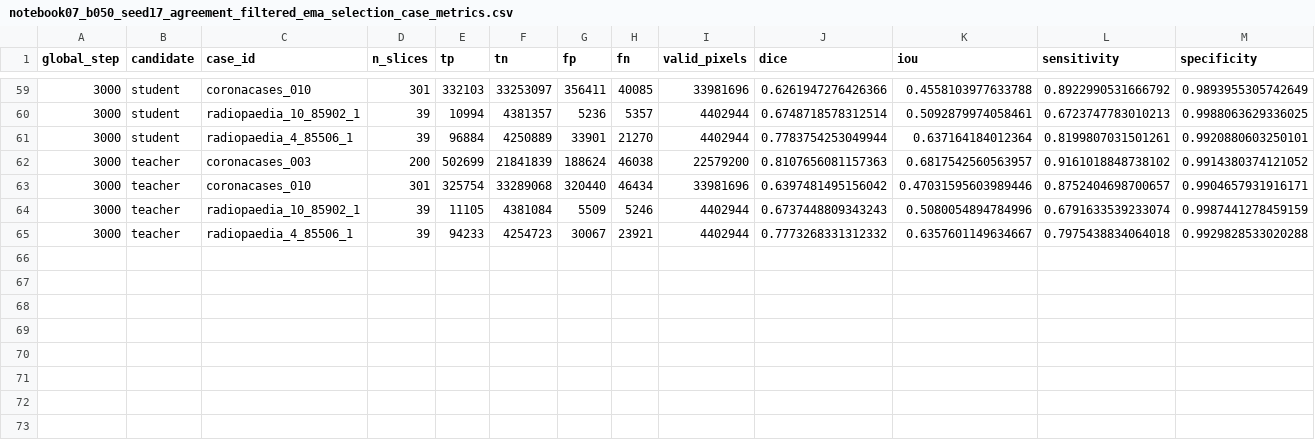
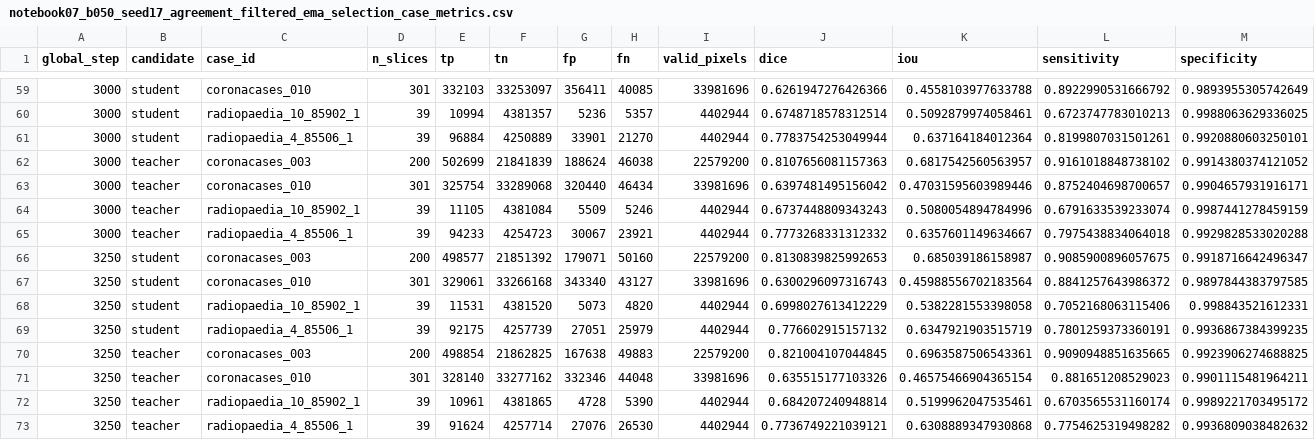
Before and after one commit to itsCodeBakery/EviCT, a CSV file: artifacts/audit/notebook07_b050_seed17_agreement_filtered_ema_selection_case_metrics.csv, drawn as a sheet; only a part is shown, gaps mark what is left out; rows hold the shown columns only; the diff names each change by its address in the sheet, - before the commit and + after, or states it on an @@ line.

Commit message:
Complete Notebook 07 b050 seed17 agreement_filtered_ema

```diff
--- a/artifacts/audit/notebook07_b050_seed17_agreement_filtered_ema_selection_case_metrics.csv
+++ b/artifacts/audit/notebook07_b050_seed17_agreement_filtered_ema_selection_case_metrics.csv
+row 66: 3250 | student | coronacases_003 | 200 | 498577 | 21851392 | 179071 | 50160 | 22579200 | 0.8130839825992653 | 0.685039186158987 | 0.9085900896057675 | 0.9918716642496347
+row 67: 3250 | student | coronacases_010 | 301 | 329061 | 33266168 | 343340 | 43127 | 33981696 | 0.6300296097316743 | 0.45988556702183564 | 0.8841257643986372 | 0.9897844383797585
+row 68: 3250 | student | radiopaedia_10_85902_1 | 39 | 11531 | 4381520 | 5073 | 4820 | 4402944 | 0.6998027613412229 | 0.5382281553398058 | 0.7052168063115406 | 0.998843521612331
+row 69: 3250 | student | radiopaedia_4_85506_1 | 39 | 92175 | 4257739 | 27051 | 25979 | 4402944 | 0.776602915157132 | 0.6347921903515719 | 0.7801259373360191 | 0.9936867384399235
+row 70: 3250 | teacher | coronacases_003 | 200 | 498854 | 21862825 | 167638 | 49883 | 22579200 | 0.821004107044845 | 0.6963587506543361 | 0.9090948851635665 | 0.9923906274688825
+row 71: 3250 | teacher | coronacases_010 | 301 | 328140 | 33277162 | 332346 | 44048 | 33981696 | 0.635515177103326 | 0.46575466904365154 | 0.881651208529023 | 0.9901115481964211
+row 72: 3250 | teacher | radiopaedia_10_85902_1 | 39 | 10961 | 4381865 | 4728 | 5390 | 4402944 | 0.684207240948814 | 0.5199962047535461 | 0.6703565531160174 | 0.9989221703495172
+row 73: 3250 | teacher | radiopaedia_4_85506_1 | 39 | 91624 | 4257714 | 27076 | 26530 | 4402944 | 0.7736749221039121 | 0.6308889347930868 | 0.7754625319498282 | 0.9936809038482632
```
Also changed, not shown: artifacts/audit/notebook07_b050_seed17_agreement_filtered_ema_selection_metrics.csv, 3 other files.
